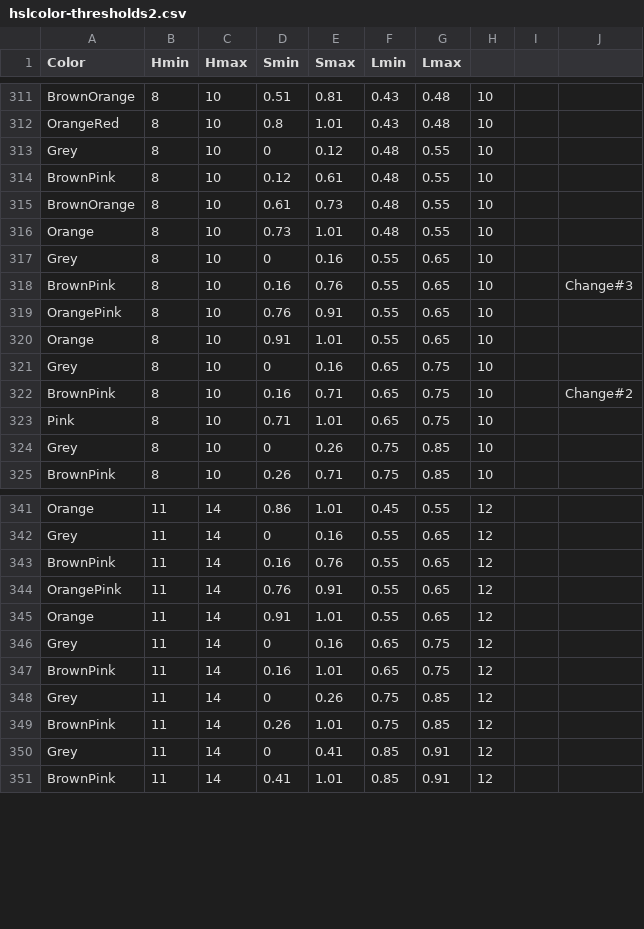
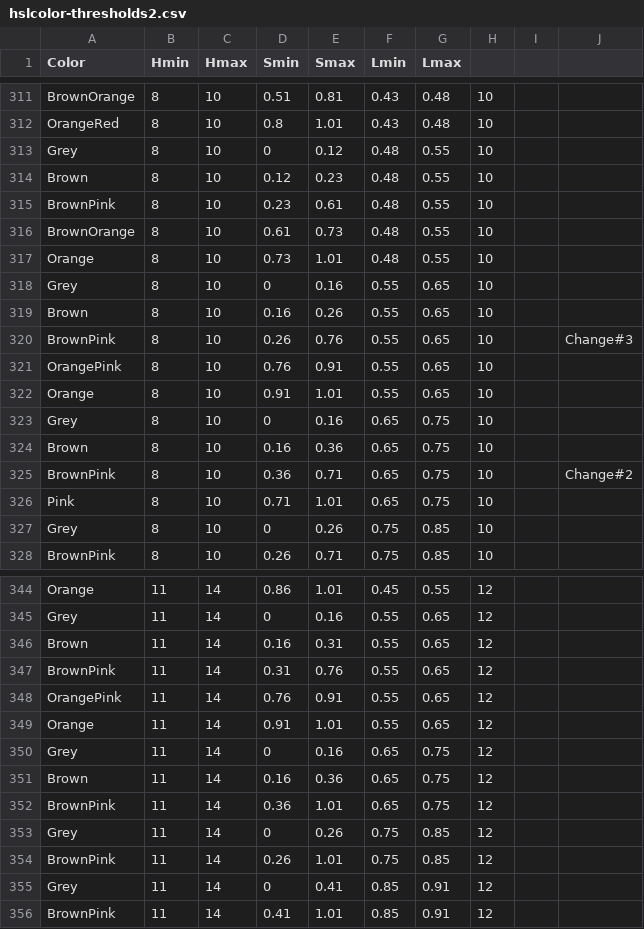
Before and after one commit to theunknowner/Thresholds, a CSV file: Thresholds/hslcolor-thresholds2.csv, drawn as a sheet; only a part is shown, gaps mark what is left out.

Commit message:
9/101/14 - made some adjustments to thresholds

```diff
--- a/Thresholds/hslcolor-thresholds2.csv
+++ b/Thresholds/hslcolor-thresholds2.csv
@@ -313,3 +313,4 @@ OrangeRed,8,10,0.8,1.01,0.43,0.48,10,,
 Grey,8,10,0,0.12,0.48,0.55,10,,
-BrownPink,8,10,0.12,0.61,0.48,0.55,10,,
+Brown,8,10,0.12,0.23,0.48,0.55,10,,
+BrownPink,8,10,0.23,0.61,0.48,0.55,10,,
 BrownOrange,8,10,0.61,0.73,0.48,0.55,10,,
@@ -317,3 +318,4 @@ Orange,8,10,0.73,1.01,0.48,0.55,10,,
 Grey,8,10,0,0.16,0.55,0.65,10,,
-BrownPink,8,10,0.16,0.76,0.55,0.65,10,,Change#3
+Brown,8,10,0.16,0.26,0.55,0.65,10,,
+BrownPink,8,10,0.26,0.76,0.55,0.65,10,,Change#3
 OrangePink,8,10,0.76,0.91,0.55,0.65,10,,
@@ -321,3 +323,4 @@ Orange,8,10,0.91,1.01,0.55,0.65,10,,
 Grey,8,10,0,0.16,0.65,0.75,10,,
-BrownPink,8,10,0.16,0.71,0.65,0.75,10,,Change#2
+Brown,8,10,0.16,0.36,0.65,0.75,10,,
+BrownPink,8,10,0.36,0.71,0.65,0.75,10,,Change#2
 Pink,8,10,0.71,1.01,0.65,0.75,10,,
@@ -342,3 +345,4 @@ Orange,11,14,0.86,1.01,0.45,0.55,12,,
 Grey,11,14,0,0.16,0.55,0.65,12,,
-BrownPink,11,14,0.16,0.76,0.55,0.65,12,,
+Brown,11,14,0.16,0.31,0.55,0.65,12,,
+BrownPink,11,14,0.31,0.76,0.55,0.65,12,,
 OrangePink,11,14,0.76,0.91,0.55,0.65,12,,
@@ -346,3 +350,4 @@ Orange,11,14,0.91,1.01,0.55,0.65,12,,
 Grey,11,14,0,0.16,0.65,0.75,12,,
-BrownPink,11,14,0.16,1.01,0.65,0.75,12,,
+Brown,11,14,0.16,0.36,0.65,0.75,12,,
+BrownPink,11,14,0.36,1.01,0.65,0.75,12,,
 Grey,11,14,0,0.26,0.75,0.85,12,,
```
